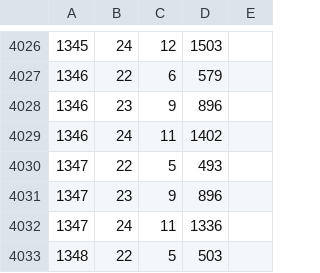
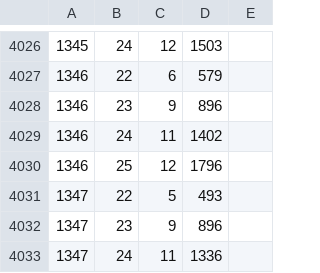
Before and after one commit to syota0304/IIDX_Viewer, a CSV file: 28/dp.csv, drawn as a sheet; only a part is shown, gaps mark what is left out; the shorter side is filled out with more unchanged rows.

```diff
--- a/28/dp.csv
+++ b/28/dp.csv
@@ -4029,2 +4029,3 @@
 1346,24,11,1402,
+1346,25,12,1796,
 1347,22,5,493,
```
Also changed, not shown: 28/sp.csv, 1 other file.
